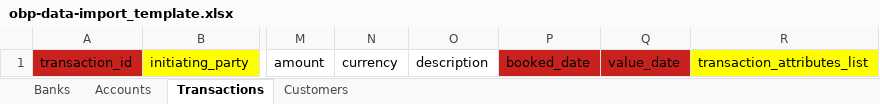
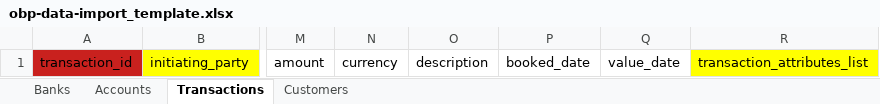
Before and after one commit to OpenBankProject/pk-data-import, an Excel workbook: resources/obp-data-import_template.xlsx, sheet Transactions, drawn as a sheet; only a part is shown, gaps mark what is left out; values as stored, in another font and other column widths than the file's, no borders; the diff names each change by its address in the sheet, - before the commit and + after, or states it on an @@ line.

Commit message:
fix counterparties / transaction attributes

```diff
--- a/resources/obp-data-import_template.xlsx (sheet Transactions)
+++ b/resources/obp-data-import_template.xlsx (sheet Transactions)
-P1:Q1 fill: #C9211E
+P1:Q1 fill: none
```
Also changed, not shown: sheet Accounts, 7 other files.
